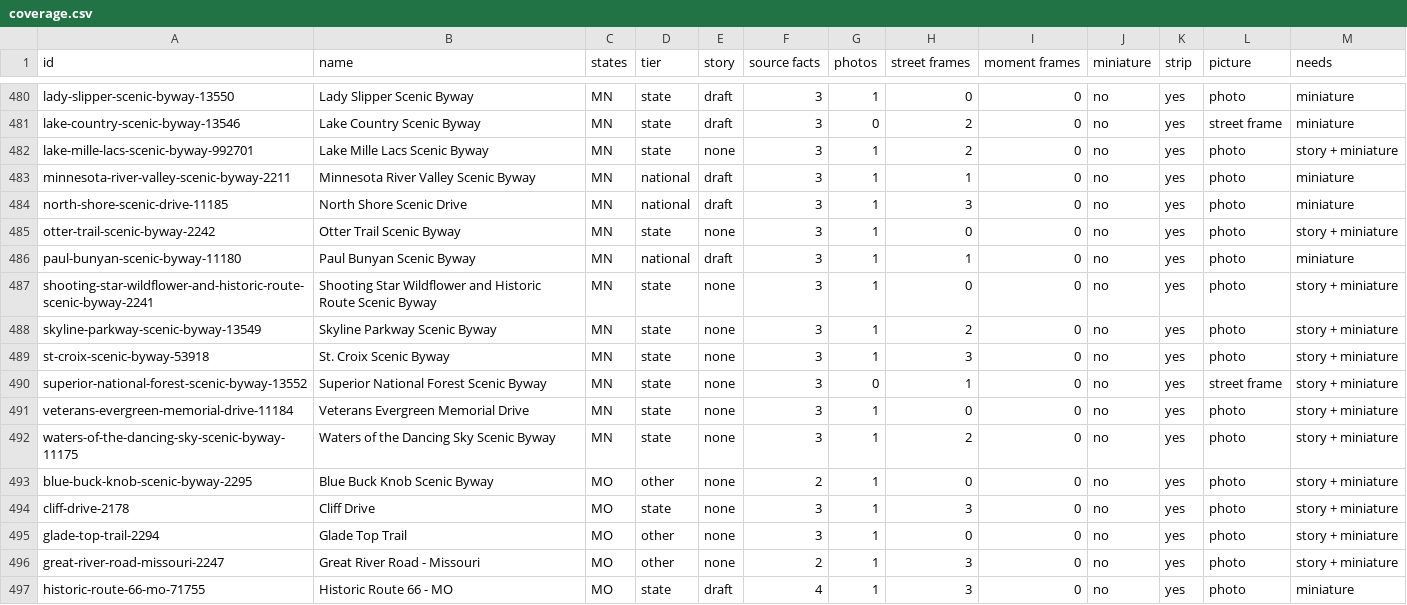
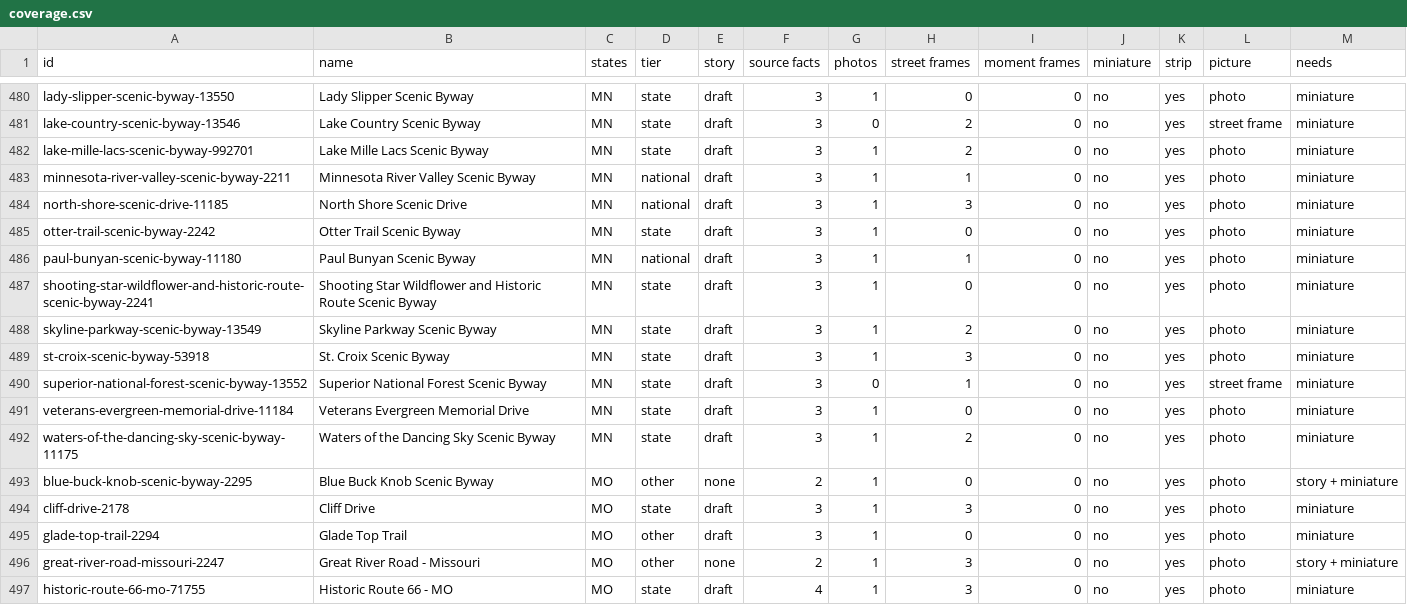
Before and after one commit to raynbowy23/rambleroo, a CSV file: docs/coverage.csv, drawn as a sheet; only a part is shown, gaps mark what is left out; the diff covers the shown part only.

Commit message:
Draft stories for 40 more state roads (batches 15-16)
Minnesota, Missouri, Mississippi, Montana and North Carolina. Checked against sources; all reviewed:false.

```diff
--- a/docs/coverage.csv
+++ b/docs/coverage.csv
@@ -481,16 +481,16 @@ lady-slipper-scenic-byway-13550,Lady Slipper Scenic Byway,MN,state,draft,3,1,0,0
 lake-country-scenic-byway-13546,Lake Country Scenic Byway,MN,state,draft,3,0,2,0,no,yes,street frame,miniature
-lake-mille-lacs-scenic-byway-992701,Lake Mille Lacs Scenic Byway,MN,state,none,3,1,2,0,no,yes,photo,story + miniature
+lake-mille-lacs-scenic-byway-992701,Lake Mille Lacs Scenic Byway,MN,state,draft,3,1,2,0,no,yes,photo,miniature
 minnesota-river-valley-scenic-byway-2211,Minnesota River Valley Scenic Byway,MN,national,draft,3,1,1,0,no,yes,photo,miniature
 north-shore-scenic-drive-11185,North Shore Scenic Drive,MN,national,draft,3,1,3,0,no,yes,photo,miniature
-otter-trail-scenic-byway-2242,Otter Trail Scenic Byway,MN,state,none,3,1,0,0,no,yes,photo,story + miniature
+otter-trail-scenic-byway-2242,Otter Trail Scenic Byway,MN,state,draft,3,1,0,0,no,yes,photo,miniature
 paul-bunyan-scenic-byway-11180,Paul Bunyan Scenic Byway,MN,national,draft,3,1,1,0,no,yes,photo,miniature
-shooting-star-wildflower-and-historic-route-scenic-byway-2241,Shooting Star Wildflower and Historic Route Scenic Byway,MN,state,none,3,1,0,0,no,yes,photo,story + miniature
-skyline-parkway-scenic-byway-13549,Skyline Parkway Scenic Byway,MN,state,none,3,1,2,0,no,yes,photo,story + miniature
-st-croix-scenic-byway-53918,St. Croix Scenic Byway,MN,state,none,3,1,3,0,no,yes,photo,story + miniature
-superior-national-forest-scenic-byway-13552,Superior National Forest Scenic Byway,MN,state,none,3,0,1,0,no,yes,street frame,story + miniature
-veterans-evergreen-memorial-drive-11184,Veterans Evergreen Memorial Drive,MN,state,none,3,1,0,0,no,yes,photo,story + miniature
-waters-of-the-dancing-sky-scenic-byway-11175,Waters of the Dancing Sky Scenic Byway,MN,state,none,3,1,2,0,no,yes,photo,story + miniature
+shooting-star-wildflower-and-historic-route-scenic-byway-2241,Shooting Star Wildflower and Historic Route Scenic Byway,MN,state,draft,3,1,0,0,no,yes,photo,miniature
+skyline-parkway-scenic-byway-13549,Skyline Parkway Scenic Byway,MN,state,draft,3,1,2,0,no,yes,photo,miniature
+st-croix-scenic-byway-53918,St. Croix Scenic Byway,MN,state,draft,3,1,3,0,no,yes,photo,miniature
+superior-national-forest-scenic-byway-13552,Superior National Forest Scenic Byway,MN,state,draft,3,0,1,0,no,yes,street frame,miniature
+veterans-evergreen-memorial-drive-11184,Veterans Evergreen Memorial Drive,MN,state,draft,3,1,0,0,no,yes,photo,miniature
+waters-of-the-dancing-sky-scenic-byway-11175,Waters of the Dancing Sky Scenic Byway,MN,state,draft,3,1,2,0,no,yes,photo,miniature
 blue-buck-knob-scenic-byway-2295,Blue Buck Knob Scenic Byway,MO,other,none,2,1,0,0,no,yes,photo,story + miniature
-cliff-drive-2178,Cliff Drive,MO,state,none,3,1,3,0,no,yes,photo,story + miniature
-glade-top-trail-2294,Glade Top Trail,MO,other,none,3,1,0,0,no,yes,photo,story + miniature
+cliff-drive-2178,Cliff Drive,MO,state,draft,3,1,3,0,no,yes,photo,miniature
+glade-top-trail-2294,Glade Top Trail,MO,other,draft,3,1,0,0,no,yes,photo,miniature
 great-river-road-missouri-2247,Great River Road - Missouri,MO,other,none,2,1,3,0,no,yes,photo,story + miniature
```
Also changed, not shown: 60 edited cells elsewhere in this file, 42 other files.
